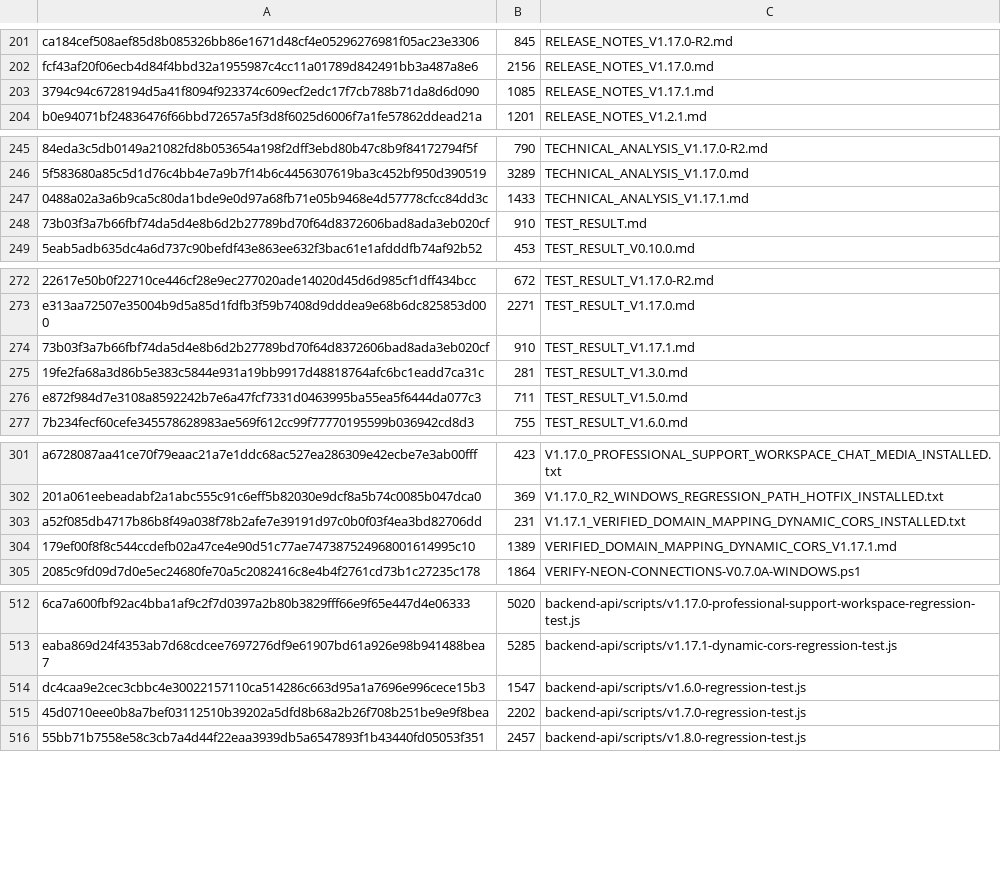
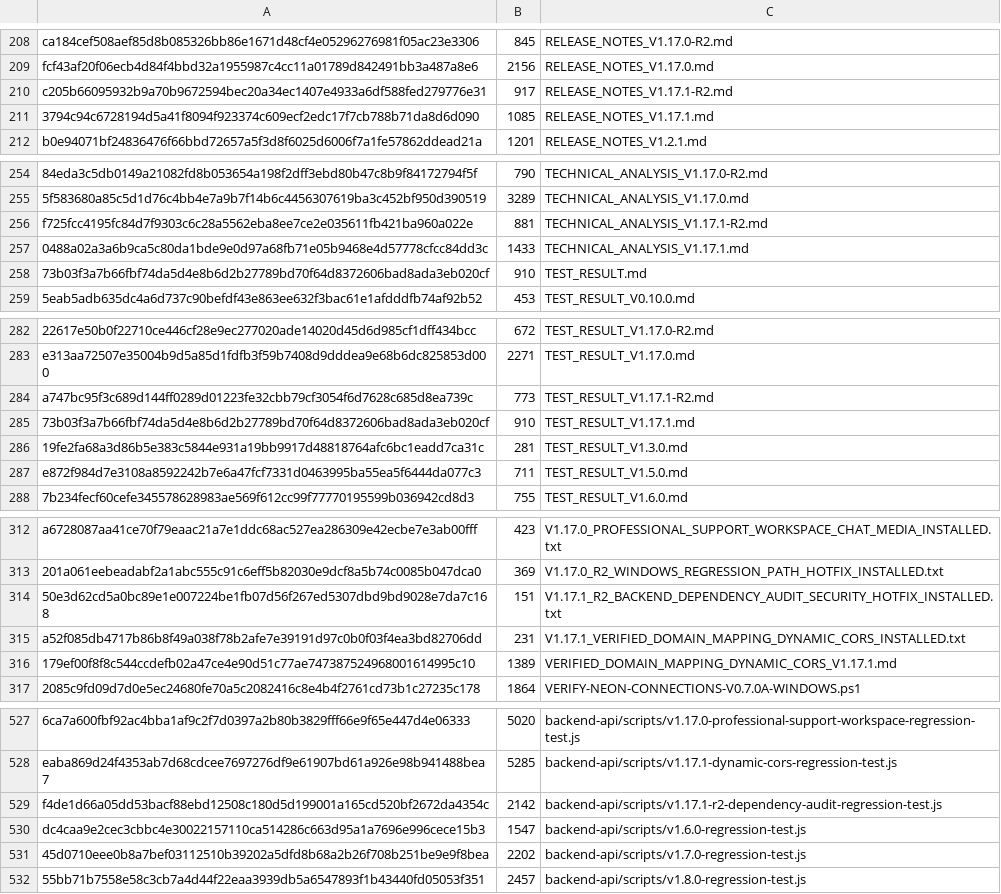
Before and after one commit to deathnotelaymm-maker/BDG_CS_ASSISTANT, a TSV file: .bdg_files.tsv, drawn as a sheet; only a part is shown, gaps mark what is left out; the diff covers the shown part only; the diff names each change by its address in the sheet, - before the commit and + after, or states it on an @@ line.

Commit message:
v1.17.1-r2: pin nanoid 3.3.17 (security hotfix)
Dependency-only security hotfix for GHSA-2v37-7h3g-55p8: backend-api now pins nanoid to 3.3.17 via package.json overrides and updates package-lock.json to the official tarball and integrity. Adds a regression test script and npm script (test:v1171r2), and runs it in CI and release workflows. Includes packaging/manifest/checksum files, install/start/verify PowerShell and batch scripts, release notes, README, technical analysis, and test results. No runtime or DB migration changes (migration 044 unchanged).

```diff
--- a/.bdg_files.tsv
+++ b/.bdg_files.tsv
+row 210: c205b66095932b9a70b9672594bec20a34ec1407e4933a6df588fed279776e31 | 917 | RELEASE_NOTES_V1.17.1-R2.md
+row 256: f725fcc4195fc84d7f9303c6c28a5562eba8ee7ce2e035611fb421ba960a022e | 881 | TECHNICAL_ANALYSIS_V1.17.1-R2.md
+row 284: a747bc95f3c689d144ff0289d01223fe32cbb79cf3054f6d7628c685d8ea739c | 773 | TEST_RESULT_V1.17.1-R2.md
+row 314: 50e3d62cd5a0bc89e1e007224be1fb07d56f267ed5307dbd9bd9028e7da7c168 | 151 | V1.17.1_R2_BACKEND_DEPENDENCY_AUDIT_SECURITY_HOTFIX_INSTALLED.txt
+row 529: f4de1d66a05dd53bacf88ebd12508c180d5d199001a165cd520bf2672da4354c | 2142 | backend-api/scripts/v1.17.1-r2-dependency-audit-regression-test.js
```
Also changed, not shown: 15 added rows, 4 removed rows and 1 edited cell elsewhere in this file, 20 other files.
